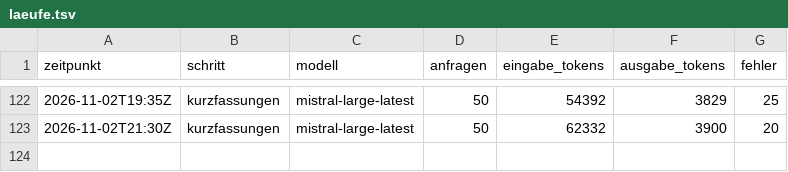
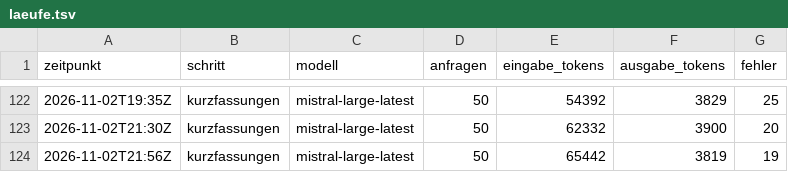
Before and after one commit to daimpad/allris-test, a TSV file: laeufe.tsv, drawn as a sheet; only a part is shown, gaps mark what is left out; the diff names each change by its address in the sheet, - before the commit and + after, or states it on an @@ line.

```diff
--- a/laeufe.tsv
+++ b/laeufe.tsv
+row 124: 2026-11-02T21:56Z | kurzfassungen | mistral-large-latest | 50 | 65442 | 3819 | 19
```
Also changed, not shown: 1 other file.
